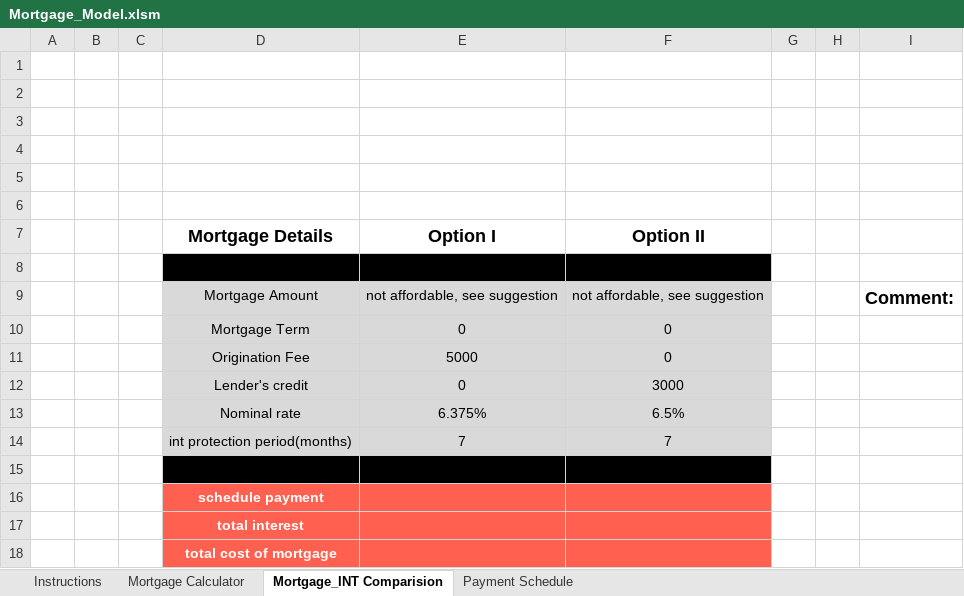
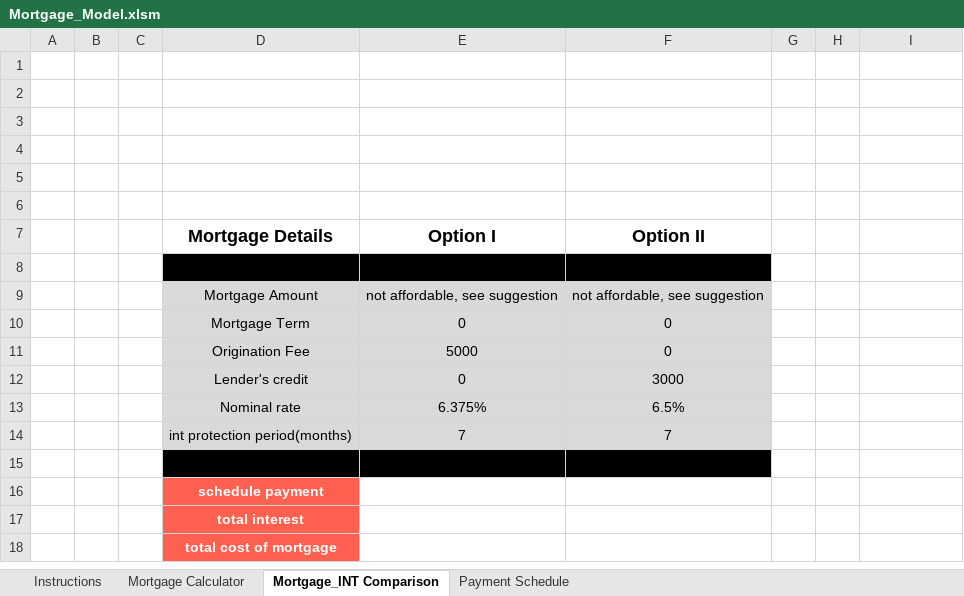
Before and after one commit to ahele/Mortgage-Calculator-Excel, an Excel workbook: Mortgage_Model.xlsm, sheet Mortgage_INT Comparison, drawn as a sheet; values as stored, in another font and other column widths than the file's, no borders; charts and pictures and conditional formats not drawn; the diff names each change by its address in the sheet, - before the commit and + after, or states it on an @@ line.

```diff
--- a/Mortgage_Model.xlsm (sheet Mortgage_INT Comparison)
+++ b/Mortgage_Model.xlsm (sheet Mortgage_INT Comparison)
-sheet tab: Mortgage_INT Comparision
+sheet tab: Mortgage_INT Comparison
-I9: Comment:
+I9: (empty)
-E16:F18 fill: #FF604F
+E16:F18 fill: none
```
Also changed, not shown: sheet Mortgage Calculator, sheet Instructions, charts or pictures.
